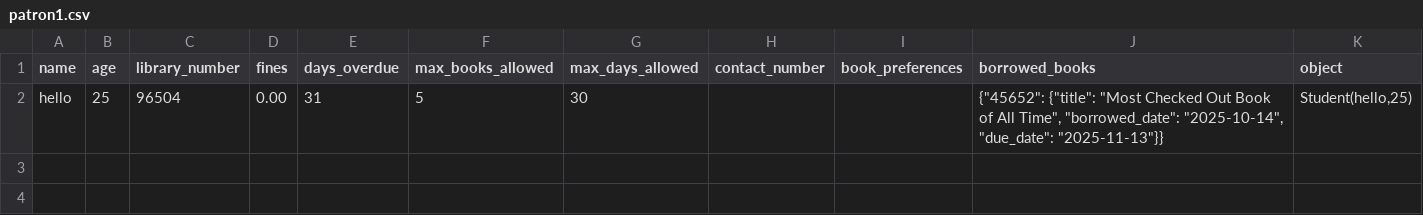
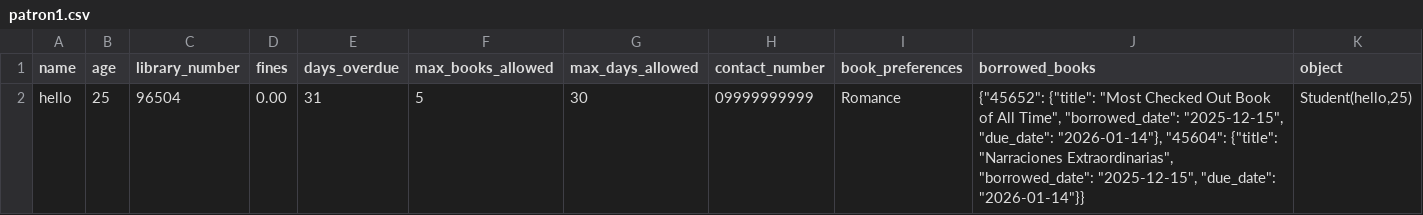
Before and after one commit to Sneax322/Librarian-Tool, a CSV file: patron1.csv, drawn as a sheet.

```diff
--- a/patron1.csv
+++ b/patron1.csv
@@ -1,2 +1,2 @@
 name,age,library_number,fines,days_overdue,max_books_allowed,max_days_allowed,contact_number,book_preferences,borrowed_books,object
-hello,25,96504,0.00,31,5,30,,,"{""45652"": {""title"": ""Most Checked Out Book of All Time"", ""borrowed_date"": ""2025-10-14"", ""due_date"": ""2025-11-13""}}","Student(hello,25)"
+hello,25,96504,0.00,31,5,30,09999999999,Romance,"{""45652"": {""title"": ""Most Checked Out Book of All Time"", ""borrowed_date"": ""2025-12-15"", ""due_date"": ""2026-01-14""}, ""45604"": {""title"": ""Narraciones Extraordinarias"", ""borrowed_date"": ""2025-12-15"", ""due_date"": ""2026-01-14""}}","Student(hello,25)"
```
Also changed, not shown: transactions.csv, 2 other files.
